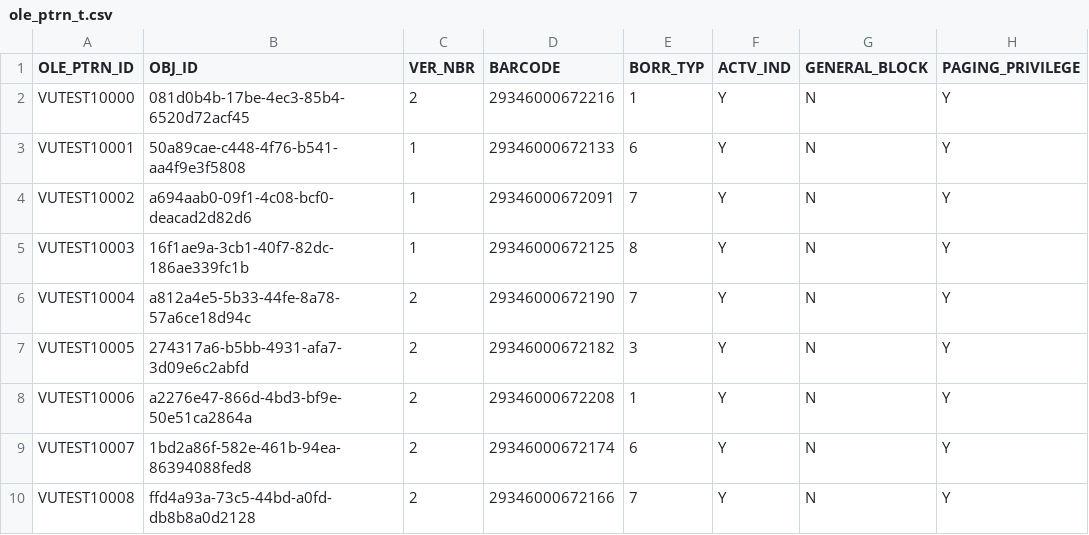
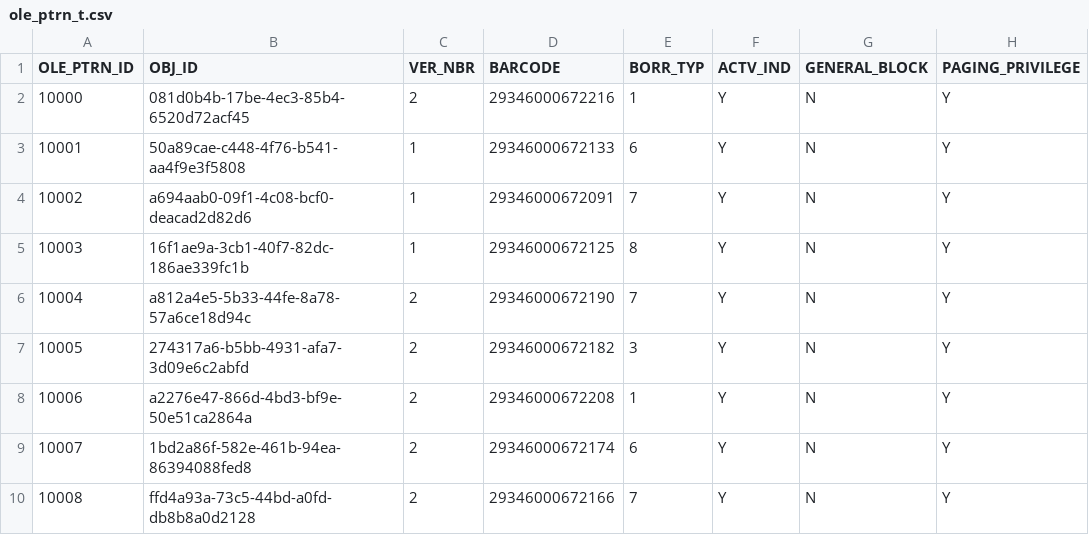
Before and after one commit to VU-libtech/OLE-INST, a CSV file: ole-app/ole-db/ole-liquibase/ole-liquibase-changeset/src/main/resources/ole-inst/patrons/ole_ptrn_t.csv, drawn as a sheet; only a part is shown; the diff names each change by its address in the sheet, - before the commit and + after, or states it on an @@ line.

Commit message:
bug fixed patron load

```diff
--- a/ole-app/ole-db/ole-liquibase/ole-liquibase-changeset/src/main/resources/ole-inst/patrons/ole_ptrn_t.csv
+++ b/ole-app/ole-db/ole-liquibase/ole-liquibase-changeset/src/main/resources/ole-inst/patrons/ole_ptrn_t.csv
-A2 (OLE_PTRN_ID): VUTEST10000
+A2 (OLE_PTRN_ID): 10000
-A3 (OLE_PTRN_ID): VUTEST10001
+A3 (OLE_PTRN_ID): 10001
-A4 (OLE_PTRN_ID): VUTEST10002
+A4 (OLE_PTRN_ID): 10002
-A5 (OLE_PTRN_ID): VUTEST10003
+A5 (OLE_PTRN_ID): 10003
-A6 (OLE_PTRN_ID): VUTEST10004
+A6 (OLE_PTRN_ID): 10004
-A7 (OLE_PTRN_ID): VUTEST10005
+A7 (OLE_PTRN_ID): 10005
-A8 (OLE_PTRN_ID): VUTEST10006
+A8 (OLE_PTRN_ID): 10006
-A9 (OLE_PTRN_ID): VUTEST10007
+A9 (OLE_PTRN_ID): 10007
-A10 (OLE_PTRN_ID): VUTEST10008
+A10 (OLE_PTRN_ID): 10008
```
Also changed, not shown: 1 other file.
